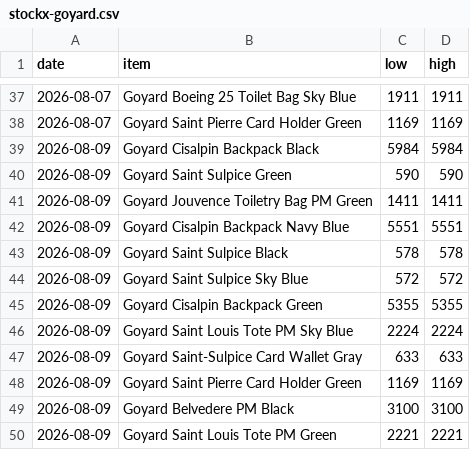
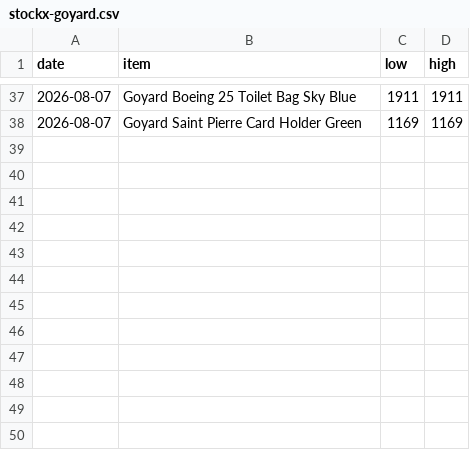
Before and after one commit to elibarzvi/demand-desk, a CSV file: data/exports/stockx-goyard.csv, drawn as a sheet; only a part is shown, gaps mark what is left out.

```diff
--- a/data/exports/stockx-goyard.csv
+++ b/data/exports/stockx-goyard.csv
@@ -38,13 +38 @@ date,item,low,high
 2026-08-07,Goyard Saint Pierre Card Holder Green,1169,1169
-2026-08-09,Goyard Cisalpin Backpack Black,5984,5984
-2026-08-09,Goyard Saint Sulpice Green,590,590
-2026-08-09,Goyard Jouvence Toiletry Bag PM Green,1411,1411
-2026-08-09,Goyard Cisalpin Backpack Navy Blue,5551,5551
-2026-08-09,Goyard Saint Sulpice Black,578,578
-2026-08-09,Goyard Saint Sulpice Sky Blue,572,572
-2026-08-09,Goyard Cisalpin Backpack Green,5355,5355
-2026-08-09,Goyard Saint Louis Tote PM Sky Blue,2224,2224
-2026-08-09,Goyard Saint-Sulpice Card Wallet Gray,633,633
-2026-08-09,Goyard Saint Pierre Card Holder Green,1169,1169
-2026-08-09,Goyard Belvedere PM Black,3100,3100
-2026-08-09,Goyard Saint Louis Tote PM Green,2221,2221
```
Also changed, not shown: data/exports/ebay.csv, data/exports/fashionphile.csv, 3 other files.
